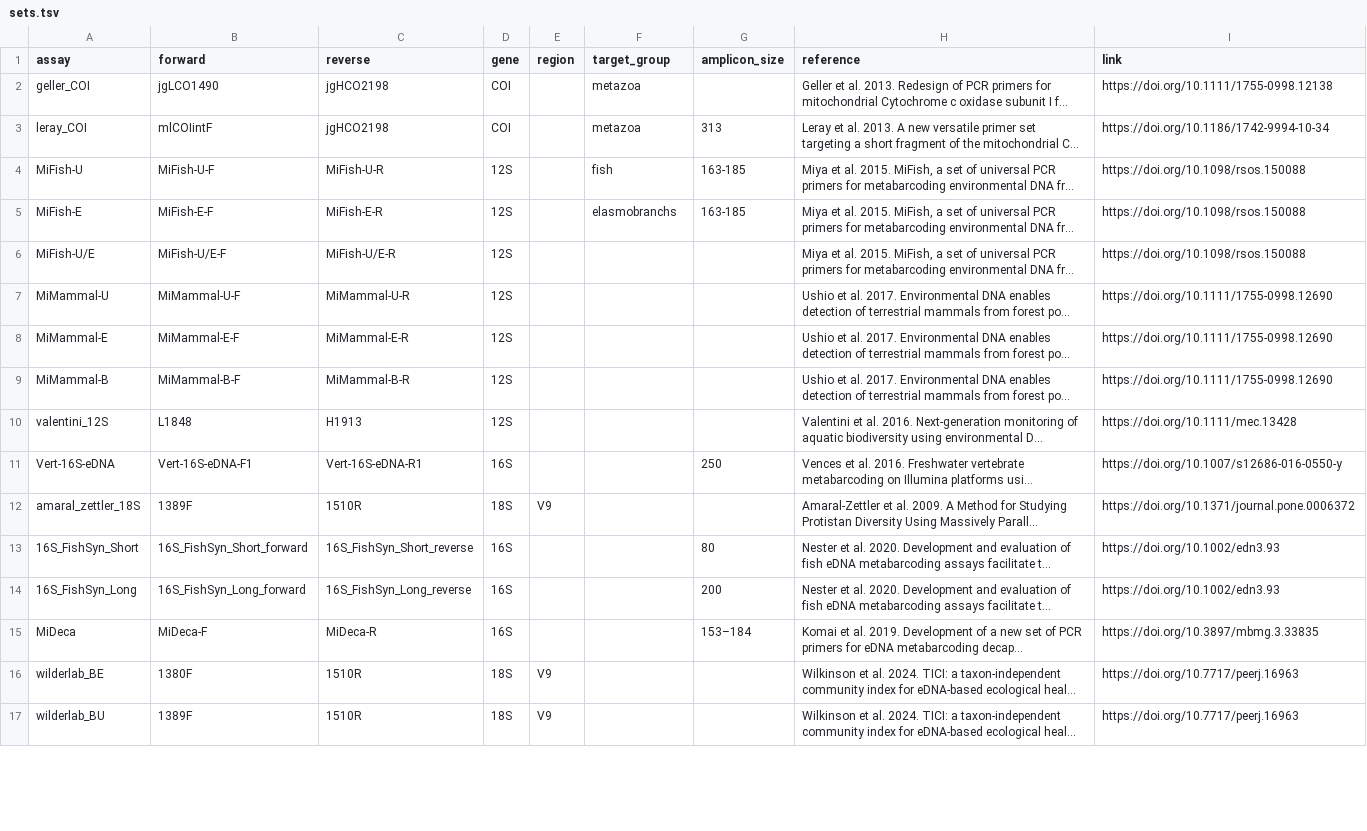
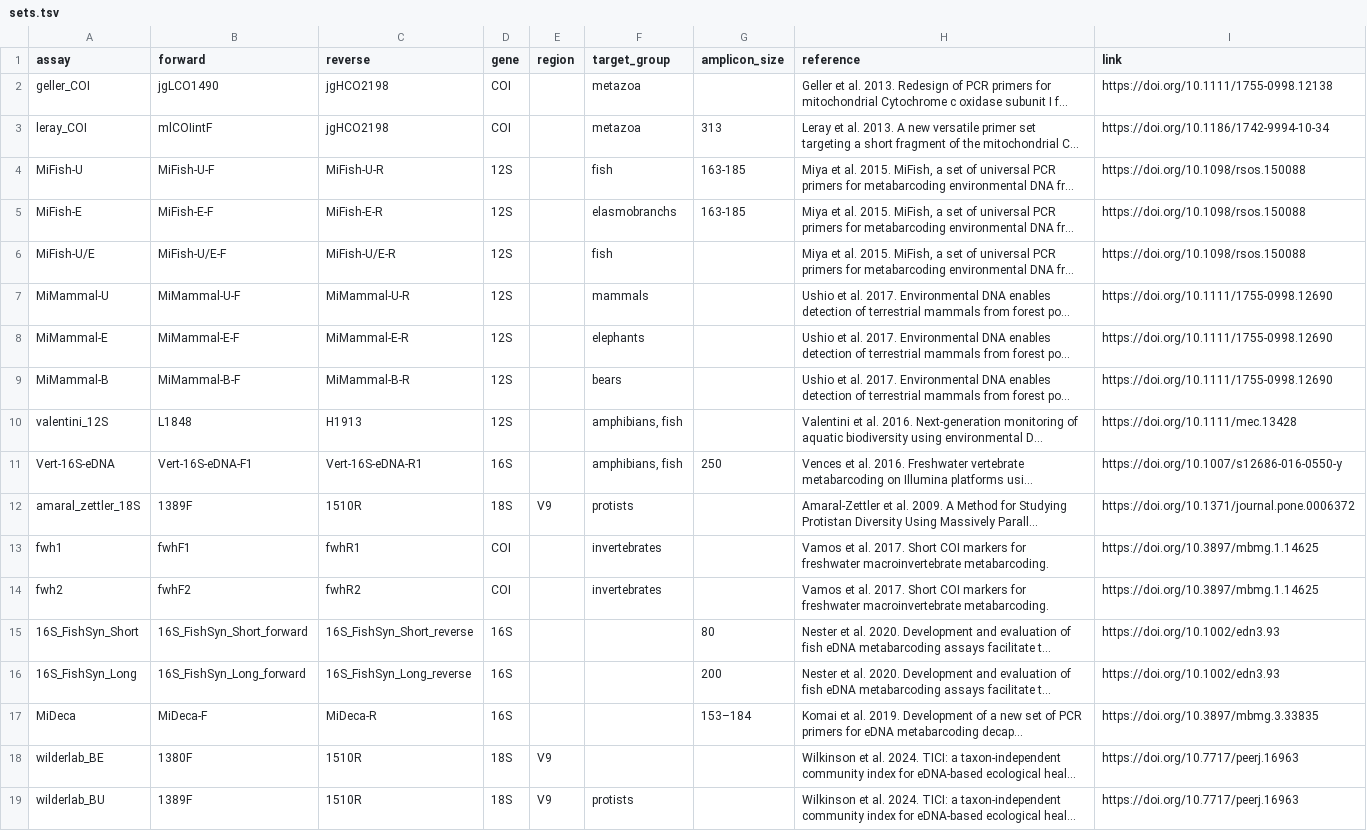
Before and after one commit to pieterprovoost/primersets, a TSV file: sets.tsv, drawn as a sheet; only a part is shown; long unchanged cells end in …; addresses are those after the commit; the diff covers the shown part only; the diff names each change by its address in the sheet, - before the commit and + after, or states it on an @@ line.

Commit message:
target groups

```diff
--- a/sets.tsv
+++ b/sets.tsv
-F6 (target_group): (empty)
+F6 (target_group): fish
-F7 (target_group): (empty)
+F7 (target_group): mammals
-F8 (target_group): (empty)
+F8 (target_group): elephants
-F9 (target_group): (empty)
+F9 (target_group): bears
-F10:F11 (target_group): (empty)
+F10:F11 (target_group): amphibians, fish
-F12 (target_group): (empty)
+F12 (target_group): protists
+row 13: fwh1 | fwhF1 | fwhR1 | COI |  | invertebrates |  | Vamos et al. 2017. Short COI markers for freshwater macroinvertebrate metabarcoding. | https://doi.org/10.3897/mbmg.1.14625
+row 14: fwh2 | fwhF2 | fwhR2 | COI |  | invertebrates |  | Vamos et al. 2017. Short COI markers for freshwater macroinvertebrate metabarcoding. | https://doi.org/10.3897/mbmg.1.14625
-F19 (target_group): (empty)
+F19 (target_group): protists
```
Also changed, not shown: 15 edited cells elsewhere in this file, primers.tsv.
